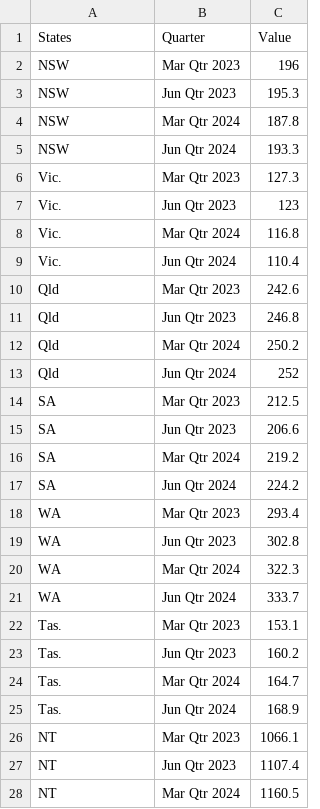
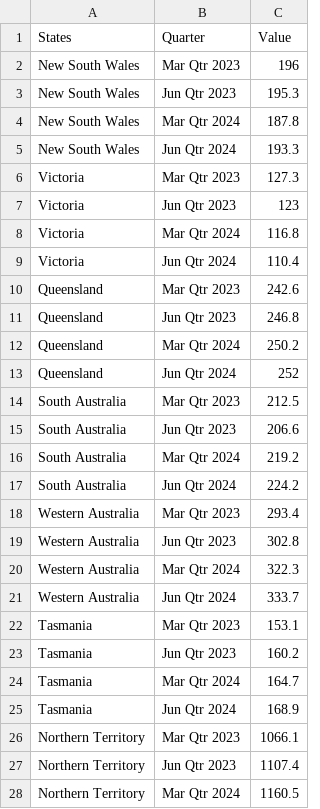
Before and after one commit to elii0017/FIT3179, a CSV file: Average daily imprisonment rate.csv, drawn as a sheet; only a part is shown; the diff covers the shown part only.

Commit message:
Update Average daily imprisonment rate.csv

```diff
--- a/Average daily imprisonment rate.csv
+++ b/Average daily imprisonment rate.csv
@@ -1,28 +1,28 @@
 States,Quarter,Value
-NSW,Mar Qtr 2023,196
-NSW,Jun Qtr 2023,195.3
-NSW,Mar Qtr 2024,187.8
-NSW,Jun Qtr 2024,193.3
-Vic.,Mar Qtr 2023,127.3
-Vic.,Jun Qtr 2023,123
-Vic.,Mar Qtr 2024,116.8
-Vic.,Jun Qtr 2024,110.4
-Qld,Mar Qtr 2023,242.6
-Qld,Jun Qtr 2023,246.8
-Qld,Mar Qtr 2024,250.2
-Qld,Jun Qtr 2024,252
-SA,Mar Qtr 2023,212.5
-SA,Jun Qtr 2023,206.6
-SA,Mar Qtr 2024,219.2
-SA,Jun Qtr 2024,224.2
-WA,Mar Qtr 2023,293.4
-WA,Jun Qtr 2023,302.8
-WA,Mar Qtr 2024,322.3
-WA,Jun Qtr 2024,333.7
-Tas.,Mar Qtr 2023,153.1
-Tas.,Jun Qtr 2023,160.2
-Tas.,Mar Qtr 2024,164.7
-Tas.,Jun Qtr 2024,168.9
-NT,Mar Qtr 2023,1066.1
-NT,Jun Qtr 2023,1107.4
-NT,Mar Qtr 2024,1160.5
+New South Wales,Mar Qtr 2023,196
+New South Wales,Jun Qtr 2023,195.3
+New South Wales,Mar Qtr 2024,187.8
+New South Wales,Jun Qtr 2024,193.3
+Victoria,Mar Qtr 2023,127.3
+Victoria,Jun Qtr 2023,123
+Victoria,Mar Qtr 2024,116.8
+Victoria,Jun Qtr 2024,110.4
+Queensland,Mar Qtr 2023,242.6
+Queensland,Jun Qtr 2023,246.8
+Queensland,Mar Qtr 2024,250.2
+Queensland,Jun Qtr 2024,252
+South Australia,Mar Qtr 2023,212.5
+South Australia,Jun Qtr 2023,206.6
+South Australia,Mar Qtr 2024,219.2
+South Australia,Jun Qtr 2024,224.2
+Western Australia,Mar Qtr 2023,293.4
+Western Australia,Jun Qtr 2023,302.8
+Western Australia,Mar Qtr 2024,322.3
+Western Australia,Jun Qtr 2024,333.7
+Tasmania,Mar Qtr 2023,153.1
+Tasmania,Jun Qtr 2023,160.2
+Tasmania,Mar Qtr 2024,164.7
+Tasmania,Jun Qtr 2024,168.9
+Northern Territory,Mar Qtr 2023,1066.1
+Northern Territory,Jun Qtr 2023,1107.4
+Northern Territory,Mar Qtr 2024,1160.5
```
Also changed, not shown: 4 removed rows and 5 edited cells elsewhere in this file.
